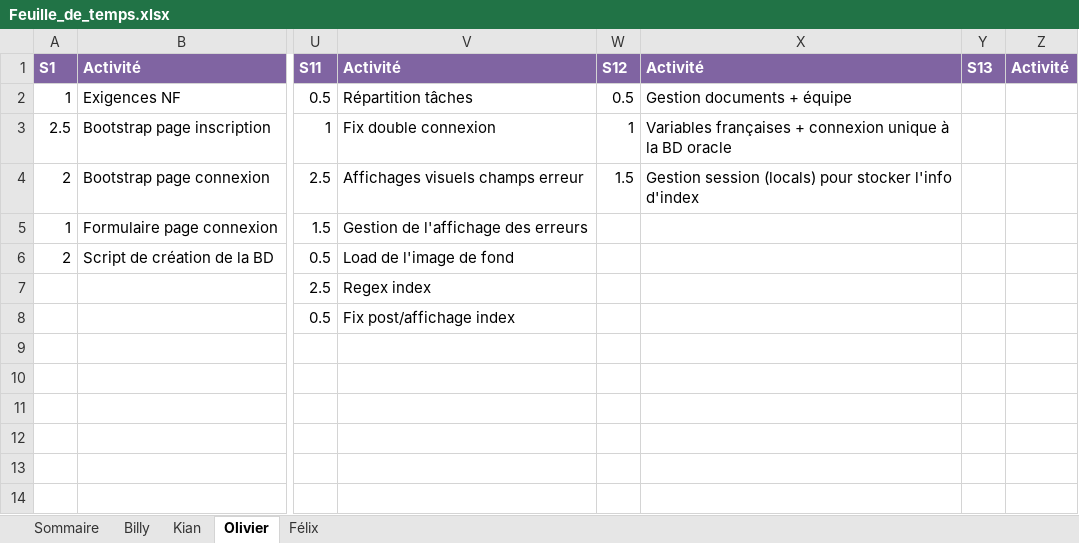
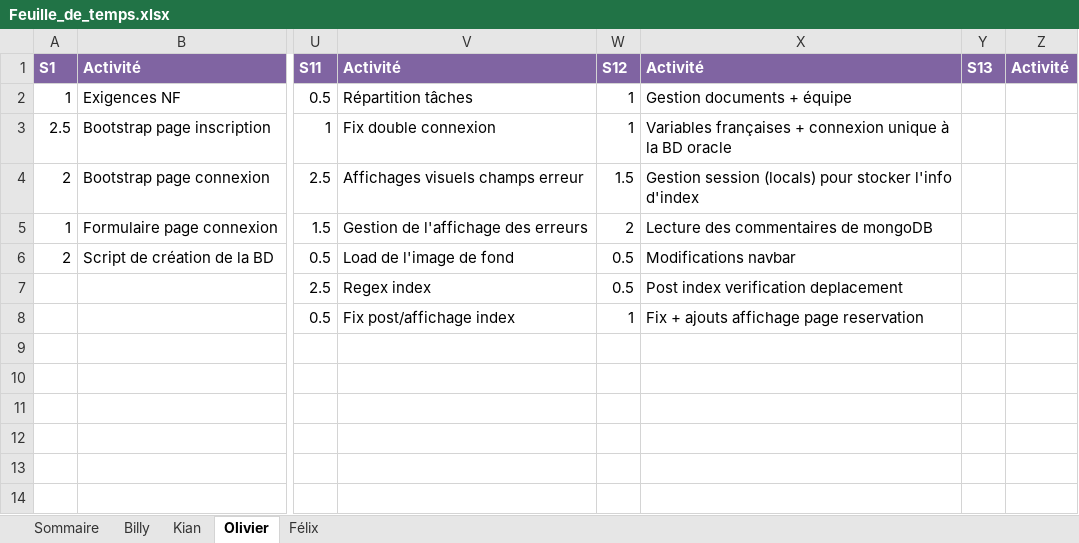
Before and after one commit to Atajin/NovaGo, an Excel workbook: Documents/Documents sprint/Feuille_de_temps.xlsx, sheet Olivier, drawn as a sheet; only a part is shown, gaps mark what is left out; values as stored, in another font and other column widths than the file's, no borders; the diff names each change by its address in the sheet, - before the commit and + after, or states it on an @@ line.

Commit message:
Fix post index admin

```diff
--- a/Documents/Documents sprint/Feuille_de_temps.xlsx (sheet Olivier)
+++ b/Documents/Documents sprint/Feuille_de_temps.xlsx (sheet Olivier)
-W2: 0.5
+W2: 1
-W5: (empty)
+W5: 2
-X5: (empty)
+X5: Lecture des commentaires de mongoDB
-W6:W7: (empty)
+W6:W7: 0.5
-X6: (empty)
+X6: Modifications navbar
-X7: (empty)
+X7: Post index verification deplacement
-W8: (empty)
+W8: 1
-X8: (empty)
+X8: Fix + ajouts affichage page reservation
```
Also changed, not shown: sheet Sommaire, 1 other file.
